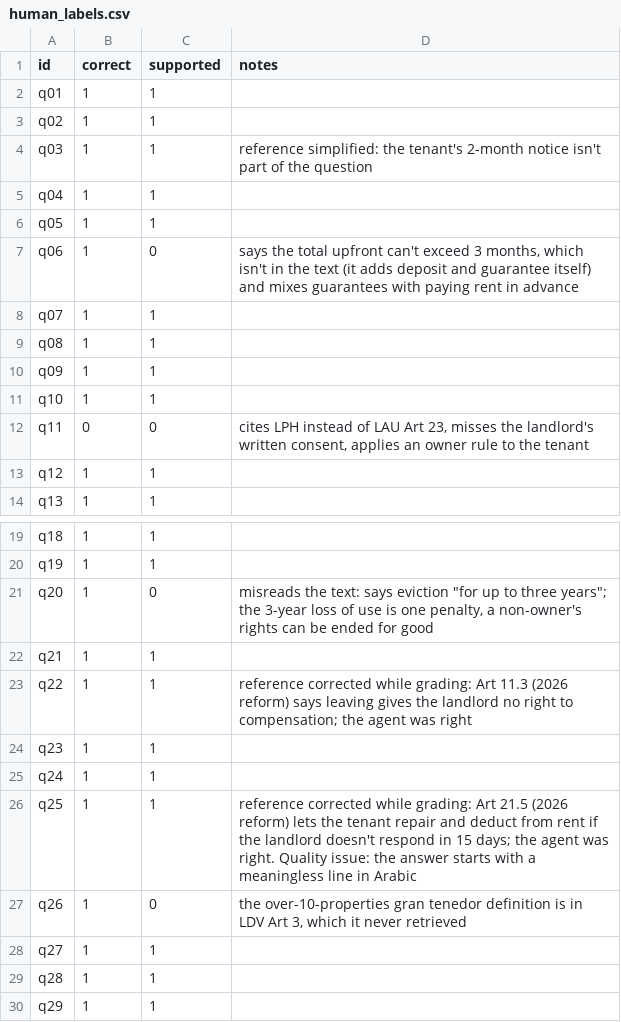
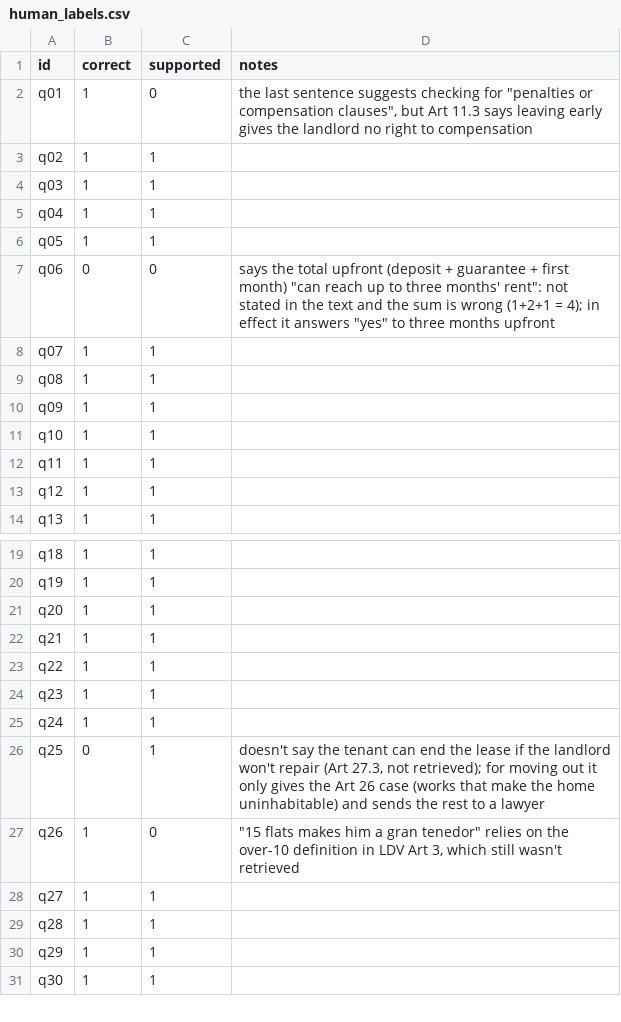
Before and after one commit to ami232/daiist-assignment-3, a CSV file: eval/human_labels.csv, drawn as a sheet; only a part is shown, gaps mark what is left out; the shorter side is filled out with more unchanged rows.

```diff
--- a/eval/human_labels.csv
+++ b/eval/human_labels.csv
@@ -1,8 +1,8 @@
 id,correct,supported,notes
-q01,1,1,
+q01,1,0,"the last sentence suggests checking for ""penalties or compensation clauses"", but Art 11.3 says leaving early gives the landlord no right to compensation"
 q02,1,1,
-q03,1,1,reference simplified: the tenant's 2-month notice isn't part of the question
+q03,1,1,
 q04,1,1,
 q05,1,1,
-q06,1,0,"says the total upfront can't exceed 3 months, which isn't in the text (it adds deposit and guarantee itself) and mixes guarantees with paying rent in advance"
+q06,0,0,"says the total upfront (deposit + guarantee + first month) ""can reach up to three months' rent"": not stated in the text and the sum is wrong (1+2+1 = 4); in effect it answers ""yes"" to three months upfront"
 q07,1,1,
@@ -11,3 +11,3 @@ q09,1,1,
 q10,1,1,
-q11,0,0,"cites LPH instead of LAU Art 23, misses the landlord's written consent, applies an owner rule to the tenant"
+q11,1,1,
 q12,1,1,
@@ -20,9 +20,9 @@ q18,1,1,
 q19,1,1,
-q20,1,0,"misreads the text: says eviction ""for up to three years""; the 3-year loss of use is one penalty, a non-owner's rights can be ended for good"
+q20,1,1,
 q21,1,1,
-q22,1,1,reference corrected while grading: Art 11.3 (2026 reform) says leaving gives the landlord no right to compensation; the agent was right
+q22,1,1,
 q23,1,1,
 q24,1,1,
-q25,1,1,reference corrected while grading: Art 21.5 (2026 reform) lets the tenant repair and deduct from rent if the landlord doesn't respond in 15 days; the agent was right. Quality issue: the answer starts with a meaningless line in Arabic
-q26,1,0,"the over-10-properties gran tenedor definition is in LDV Art 3, which it never retrieved"
+q25,0,1,"doesn't say the tenant can end the lease if the landlord won't repair (Art 27.3, not retrieved); for moving out it only gives the Art 26 case (works that make the home uninhabitable) and sends the rest to a lawyer"
+q26,1,0,"""15 flats makes him a gran tenedor"" relies on the over-10 definition in LDV Art 3, which still wasn't retrieved"
 q27,1,1,
```
Also changed, not shown: eval/answers.csv, eval/judge.csv, 22 other files.
